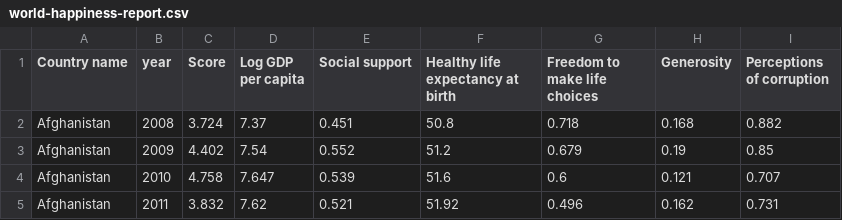
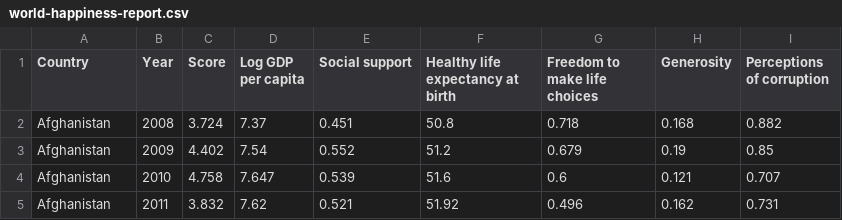
Before and after one commit to weiliang-chen/FIT3179, a CSV file: world-happiness-report.csv, drawn as a sheet; only a part is shown.

Commit message:
Update world-happiness-report.csv

```diff
--- a/world-happiness-report.csv
+++ b/world-happiness-report.csv
@@ -1,2 +1,2 @@
-Country name,year,Score,Log GDP per capita,Social support,Healthy life expectancy at birth,Freedom to make life choices,Generosity,Perceptions of corruption
+Country,Year,Score,Log GDP per capita,Social support,Healthy life expectancy at birth,Freedom to make life choices,Generosity,Perceptions of corruption
 Afghanistan,2008,3.724,7.37,0.451,50.8,0.718,0.168,0.882
```
